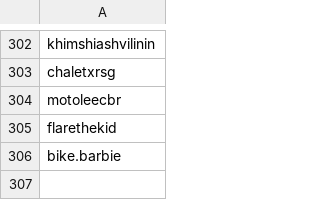
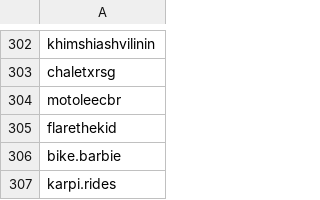
Before and after one commit to wedcf120/tiktok-rss-flat, a CSV file: subscriptions.csv, drawn as a sheet; only a part is shown, gaps mark what is left out; the diff names each change by its address in the sheet, - before the commit and + after, or states it on an @@ line.

Commit message:
Update subscriptions.csv

```diff
--- a/subscriptions.csv
+++ b/subscriptions.csv
+row 307: karpi.rides
```
